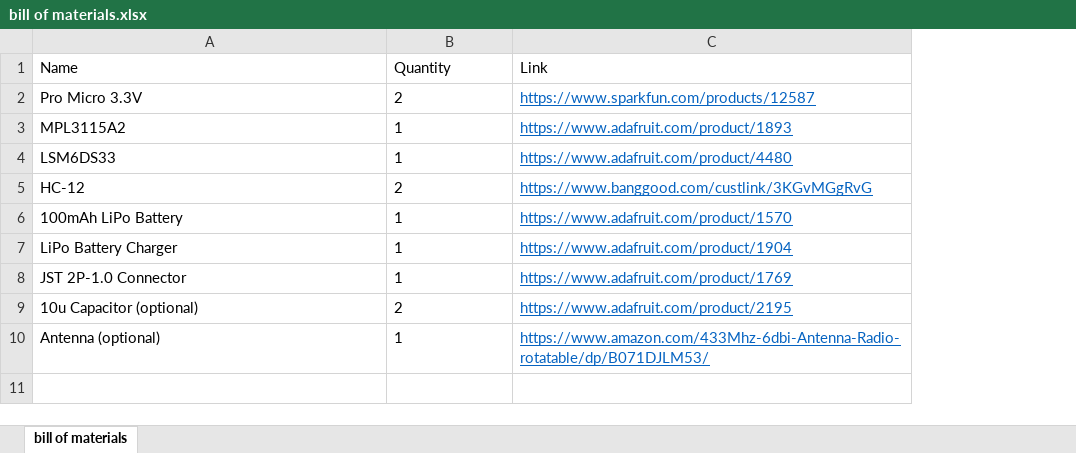
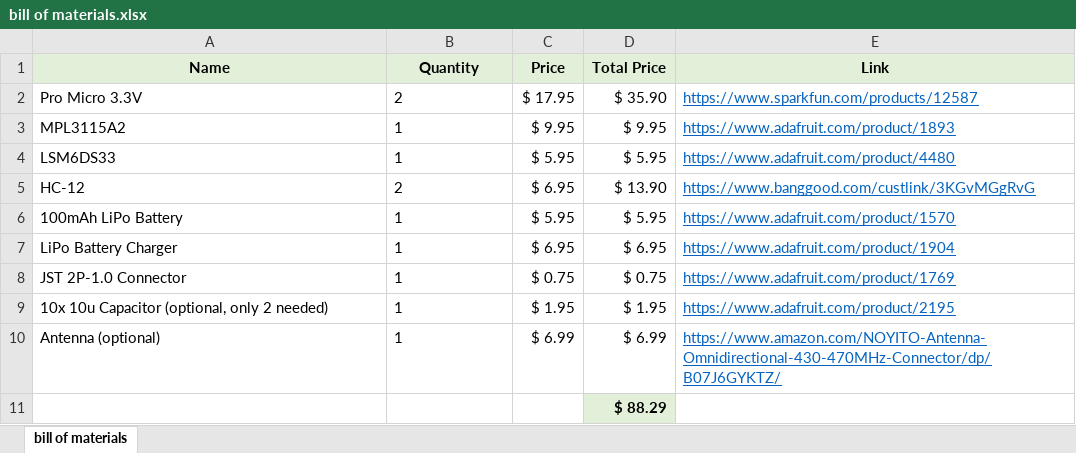
Before and after one commit to Awty-Aerospace-Club/rocket-radio, an Excel workbook: info/bill of materials.xlsx, sheet bill of materials, drawn as a sheet; values as stored, in another font and other column widths than the file's, no borders; removed rows and columns are numbered as before the commit, all else as after; the diff names each change by its address in the sheet, - before the commit and + after, or states it on an @@ line.

```diff
--- a/info/bill of materials.xlsx (sheet bill of materials)
+++ b/info/bill of materials.xlsx (sheet bill of materials)
+column C (Price), rows 2-8: $ 17.95 | $ 9.95 | $ 5.95 | $ 6.95 | $ 5.95 | $ 6.95 | $ 0.75; row 10: $ 6.99
+column D (Total Price), rows 2-8: $ 35.90 | $ 9.95 | $ 5.95 | $ 13.90 | $ 5.95 | $ 6.95 | $ 0.75; row 10: $ 6.99
@@ A1:B1 fill: none → #E2F0D9, bold: off → on, alignment: left → center @@
@@ E1 fill: none → #E2F0D9, bold: off → on, alignment: left → center @@
-row 9: 10u Capacitor (optional) | 2 | https://www.adafruit.com/product/2195
+row 9: 10x 10u Capacitor (optional, only 2 needed) | 1 | $ 1.95 | $ 1.95 | https://www.adafruit.com/product/2195
-E10 (Link): https://www.amazon.com/433Mhz-6dbi-Antenna-Radio-rotatable/dp/B071DJLM53/
+E10 (Link): https://www.amazon.com/NOYITO-Antenna-Omnidirectional-430-470MHz-Connector/dp/B07J6GYKTZ/
+row 11:  |  |  | $ 88.29
```
Also changed, not shown: 1 other file.
